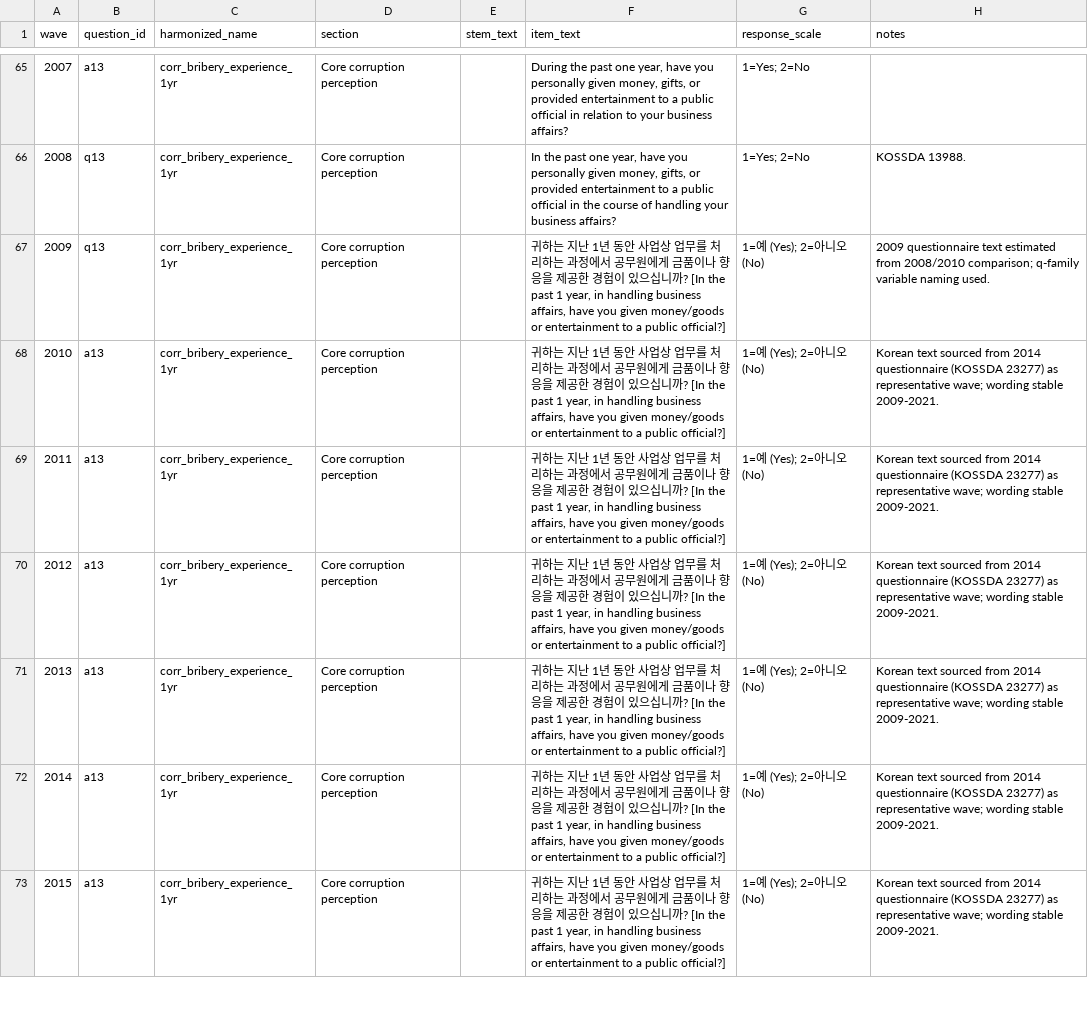
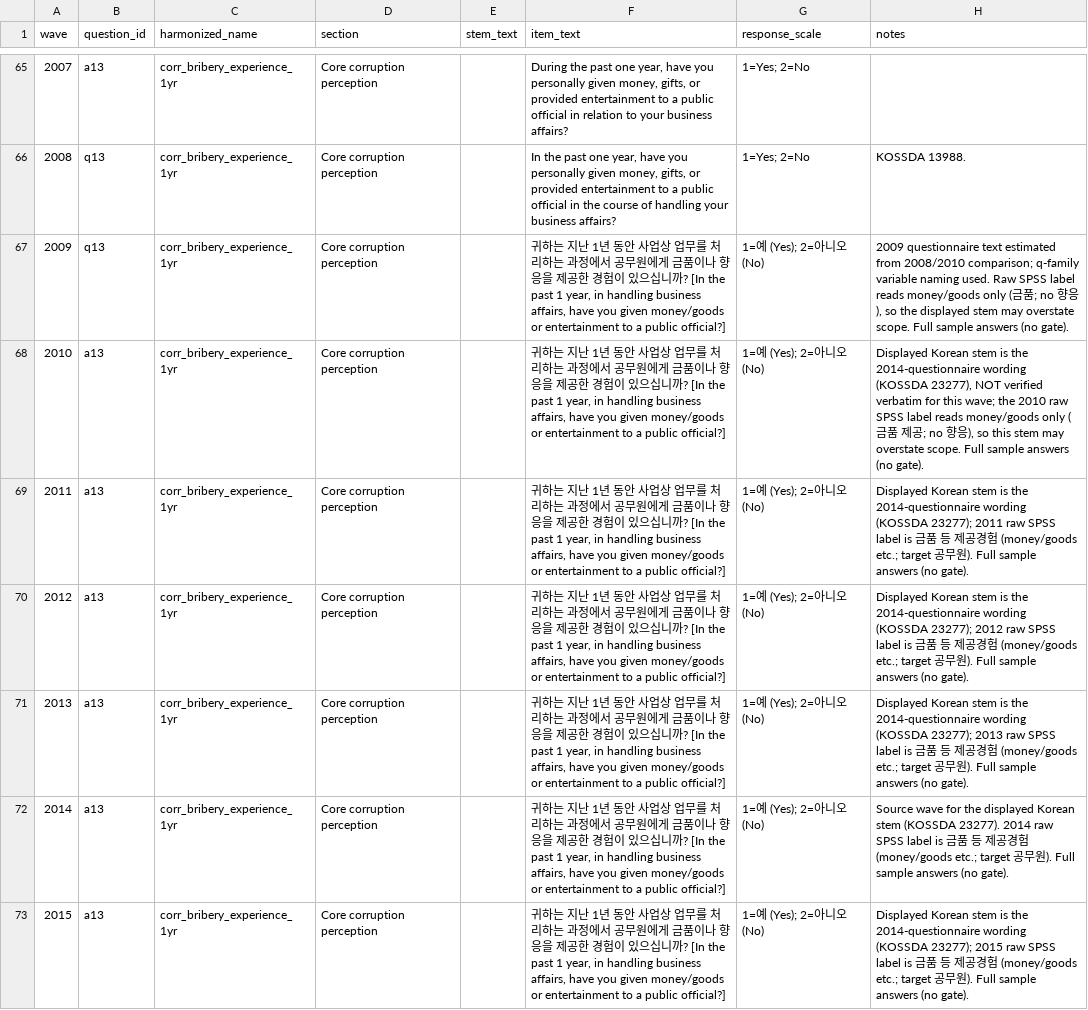
Before and after one commit to jeffreycstark/survey-data-prep, a CSV file: data/kipa-corruption/questionnaire_text/kipa_corruption_verbatim_items.csv, drawn as a sheet; only a part is shown, gaps mark what is left out; the diff covers the shown part only; the diff names each change by its address in the sheet, - before the commit and + after, or states it on an @@ line.

Commit message:
chore: snapshot pre-existing uncommitted working-tree changes
Work that was already in the working tree before this session (NOT authored
here) — committed as-is on its own branch at the repo owner's request so the
tree is clean. Snapshot only; not verified for completeness (may be a
mid-refactor state):
- refactor: delete legacy src/r/survey/{codebook_tools,harmonize_vars,
  missing_report}.R and src/r/utils/{composites,descriptive_stats,helpers,
  search_labels}.R; update _load_functions.R / load_data.R accordingly
- src/r/harmonize/harmonize.R + src/r/codebook/* edits; recoding.R
  harmonize_w6_corruption dead-code removal (registry entry not yet removed)
- kipa-corruption verbatim/docs/spec edits; .mcp.json

```diff
--- a/data/kipa-corruption/questionnaire_text/kipa_corruption_verbatim_items.csv
+++ b/data/kipa-corruption/questionnaire_text/kipa_corruption_verbatim_items.csv
-H67 (notes): …naming used.
+H67 (notes): …naming used. Raw SPSS label reads money/goods only (금품; no 향응), so the displayed stem may overstate scope. Full sample answers (no gate).
-H68 (notes): Korean text sourced from 2014 questionnaire (KOSSDA 23277) as representative wave; wording stable 2009-2021.
+H68 (notes): Displayed Korean stem is the 2014-questionnaire wording (KOSSDA 23277), NOT verified verbatim for this wave; the 2010 raw SPSS label reads money/goods only (금품 제공; no 향응), so this stem may overstate scope. Full sample answers (no gate).
-H69 (notes): Korean text sourced from 2014 questionnaire (KOSSDA 23277) as representative wave; wording stable 2009-2021.
+H69 (notes): Displayed Korean stem is the 2014-questionnaire wording (KOSSDA 23277); 2011 raw SPSS label is 금품 등 제공경험 (money/goods etc.; target 공무원). Full sample answers (no gate).
-H70 (notes): Korean text sourced from 2014 questionnaire (KOSSDA 23277) as representative wave; wording stable 2009-2021.
+H70 (notes): Displayed Korean stem is the 2014-questionnaire wording (KOSSDA 23277); 2012 raw SPSS label is 금품 등 제공경험 (money/goods etc.; target 공무원). Full sample answers (no gate).
-H71 (notes): Korean text sourced from 2014 questionnaire (KOSSDA 23277) as representative wave; wording stable 2009-2021.
+H71 (notes): Displayed Korean stem is the 2014-questionnaire wording (KOSSDA 23277); 2013 raw SPSS label is 금품 등 제공경험 (money/goods etc.; target 공무원). Full sample answers (no gate).
-H72 (notes): Korean text sourced from 2014 questionnaire (KOSSDA 23277) as representative wave; wording stable 2009-2021.
+H72 (notes): Source wave for the displayed Korean stem (KOSSDA 23277). 2014 raw SPSS label is 금품 등 제공경험 (money/goods etc.; target 공무원). Full sample answers (no gate).
-H73 (notes): Korean text sourced from 2014 questionnaire (KOSSDA 23277) as representative wave; wording stable 2009-2021.
+H73 (notes): Displayed Korean stem is the 2014-questionnaire wording (KOSSDA 23277); 2015 raw SPSS label is 금품 등 제공경험 (money/goods etc.; target 공무원). Full sample answers (no gate).
```
Also changed, not shown: 6 edited cells elsewhere in this file, 20 other files.
